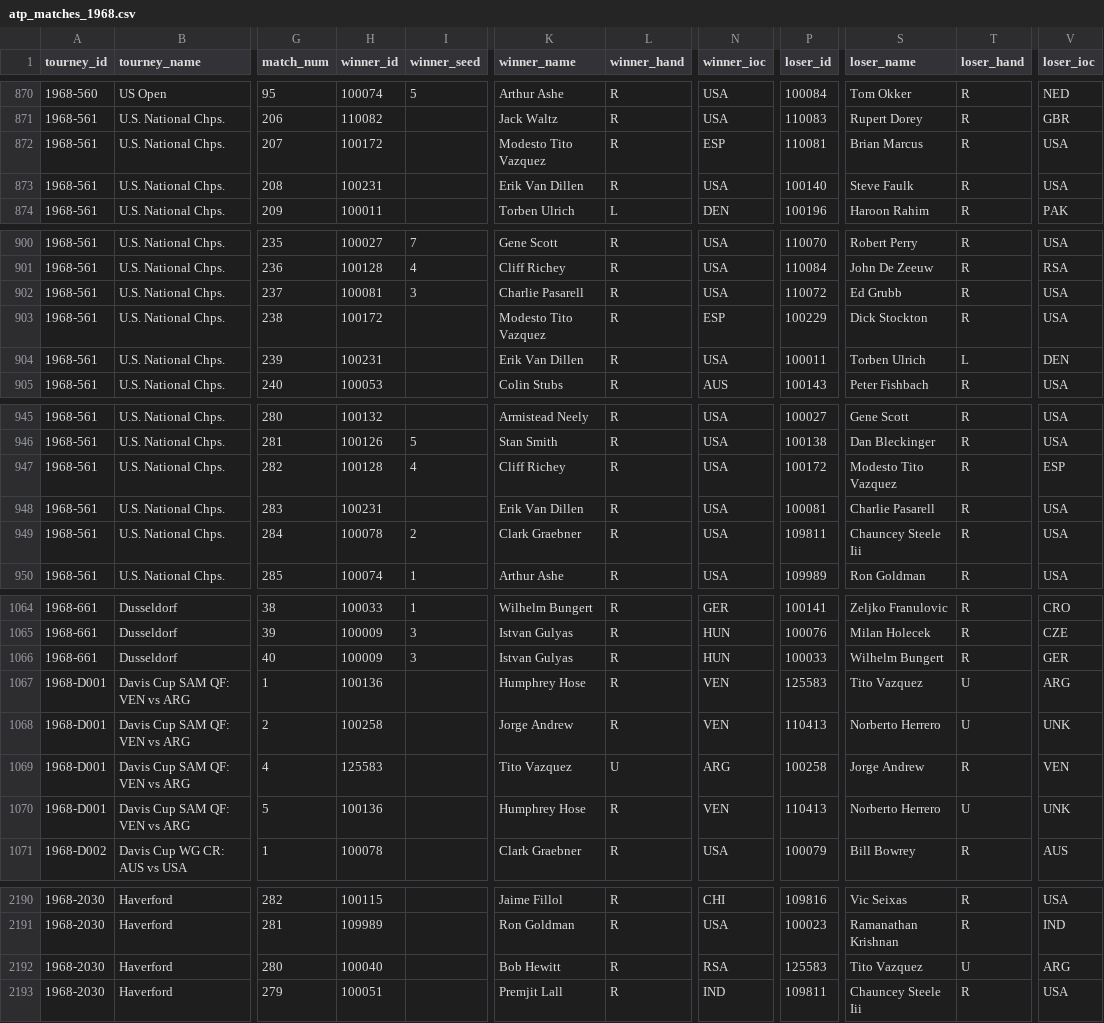
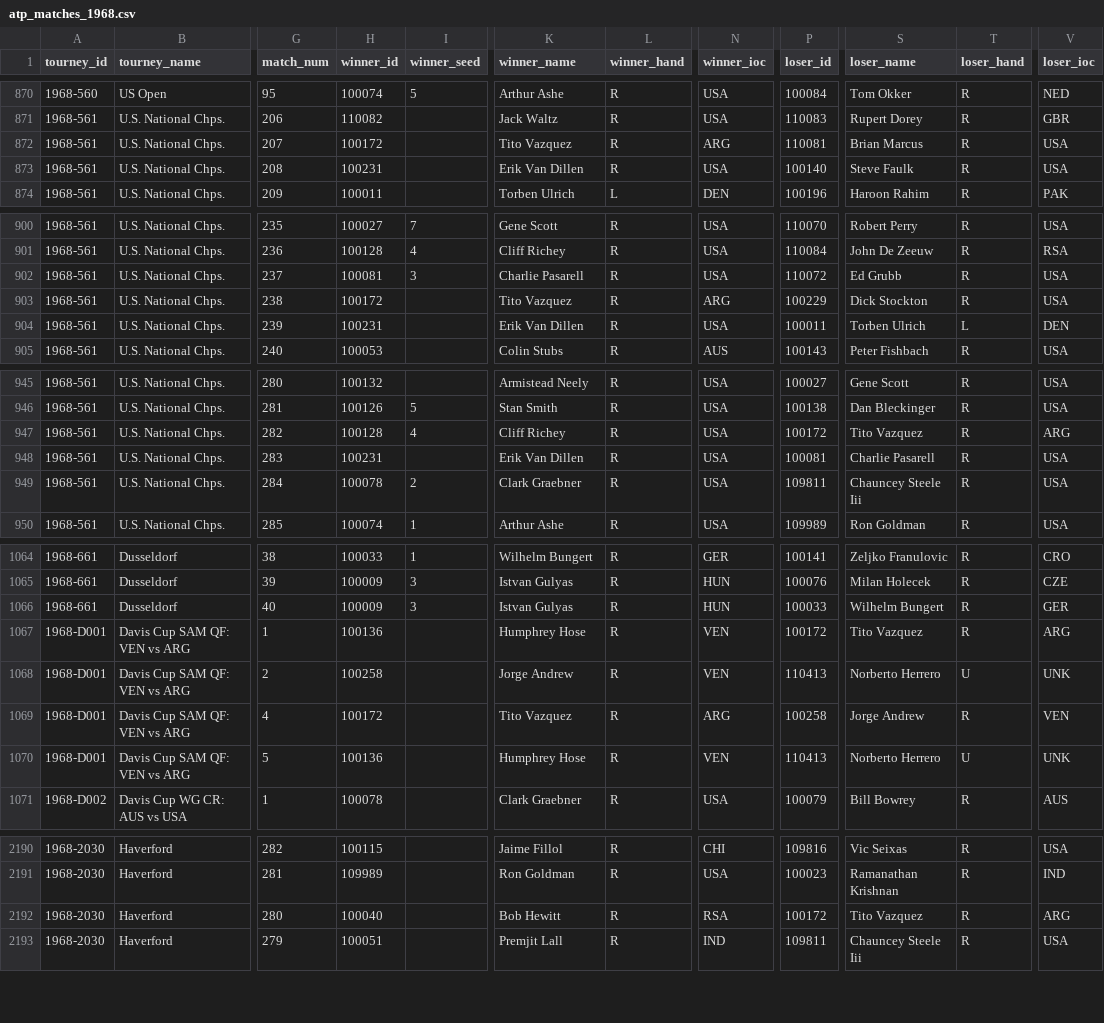
Before and after one commit to JeffSackmann/tennis_atp, a CSV file: atp_matches_1968.csv, drawn as a sheet; only a part is shown, gaps mark what is left out; the diff covers the shown part only; the diff names each change by its address in the sheet, - before the commit and + after, or states it on an @@ line.

```diff
--- a/atp_matches_1968.csv
+++ b/atp_matches_1968.csv
-K872 (winner_name): Modesto Tito Vazquez
+K872 (winner_name): Tito Vazquez
-N872 (winner_ioc): ESP
+N872 (winner_ioc): ARG
-K903 (winner_name): Modesto Tito Vazquez
+K903 (winner_name): Tito Vazquez
-N903 (winner_ioc): ESP
+N903 (winner_ioc): ARG
-S947 (loser_name): Modesto Tito Vazquez
+S947 (loser_name): Tito Vazquez
-V947 (loser_ioc): ESP
+V947 (loser_ioc): ARG
-P1067 (loser_id): 125583
+P1067 (loser_id): 100172
-T1067 (loser_hand): U
+T1067 (loser_hand): R
-H1069 (winner_id): 125583
+H1069 (winner_id): 100172
-L1069 (winner_hand): U
+L1069 (winner_hand): R
-P2192 (loser_id): 125583
+P2192 (loser_id): 100172
-T2192 (loser_hand): U
+T2192 (loser_hand): R
```
Also changed, not shown: 20 edited cells elsewhere in this file, atp_matches_1970.csv, atp_matches_1971.csv, 16 other files.
